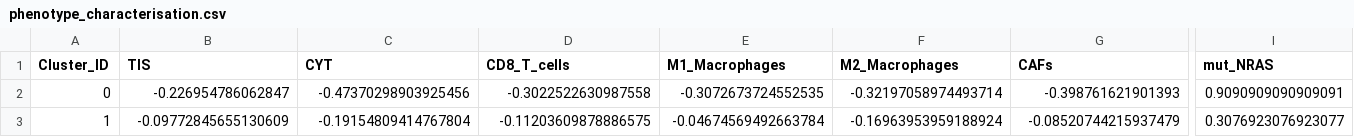
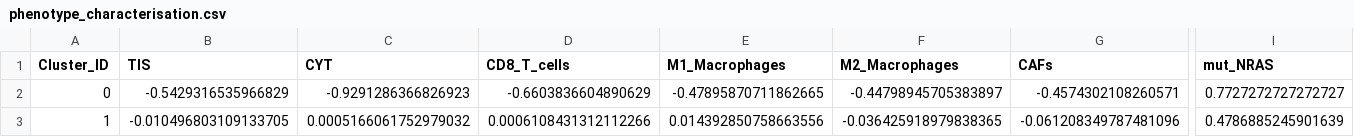
Before and after one commit to gillespieza/melanoma-assignment-3, a CSV file: data/processed/q5/phenotype_characterisation.csv, drawn as a sheet; only a part is shown, gaps mark what is left out; the diff covers the shown part only; the diff names each change by its address in the sheet, - before the commit and + after, or states it on an @@ line.

```diff
--- a/data/processed/q5/phenotype_characterisation.csv
+++ b/data/processed/q5/phenotype_characterisation.csv
-B2 (TIS): -0.226954786062847
+B2 (TIS): -0.5429316535966829
-C2 (CYT): -0.47370298903925456
+C2 (CYT): -0.9291286366826923
-D2 (CD8_T_cells): -0.3022522630987558
+D2 (CD8_T_cells): -0.6603836604890629
-E2 (M1_Macrophages): -0.3072673724552535
+E2 (M1_Macrophages): -0.47895870711862665
-F2 (M2_Macrophages): -0.32197058974493714
+F2 (M2_Macrophages): -0.44798945705383897
-G2 (CAFs): -0.398761621901393
+G2 (CAFs): -0.4574302108260571
-I2 (mut_NRAS): 0.9090909090909091
+I2 (mut_NRAS): 0.7727272727272727
-B3 (TIS): -0.09772845655130609
+B3 (TIS): -0.010496803109133705
-C3 (CYT): -0.19154809414767804
+C3 (CYT): 0.0005166061752979032
-D3 (CD8_T_cells): -0.11203609878886575
+D3 (CD8_T_cells): 0.0006108431312112266
-E3 (M1_Macrophages): -0.04674569492663784
+E3 (M1_Macrophages): 0.014392850758663556
-F3 (M2_Macrophages): -0.16963953959188924
+F3 (M2_Macrophages): -0.036425918979838365
-G3 (CAFs): -0.08520744215937479
+G3 (CAFs): -0.061208349787481096
-I3 (mut_NRAS): 0.3076923076923077
+I3 (mut_NRAS): 0.4786885245901639
```
Also changed, not shown: 33 edited cells elsewhere in this file, data/processed/q5/clinical_utility_metrics.csv, data/processed/q5/dca_net_benefit.csv, 52 other files.
